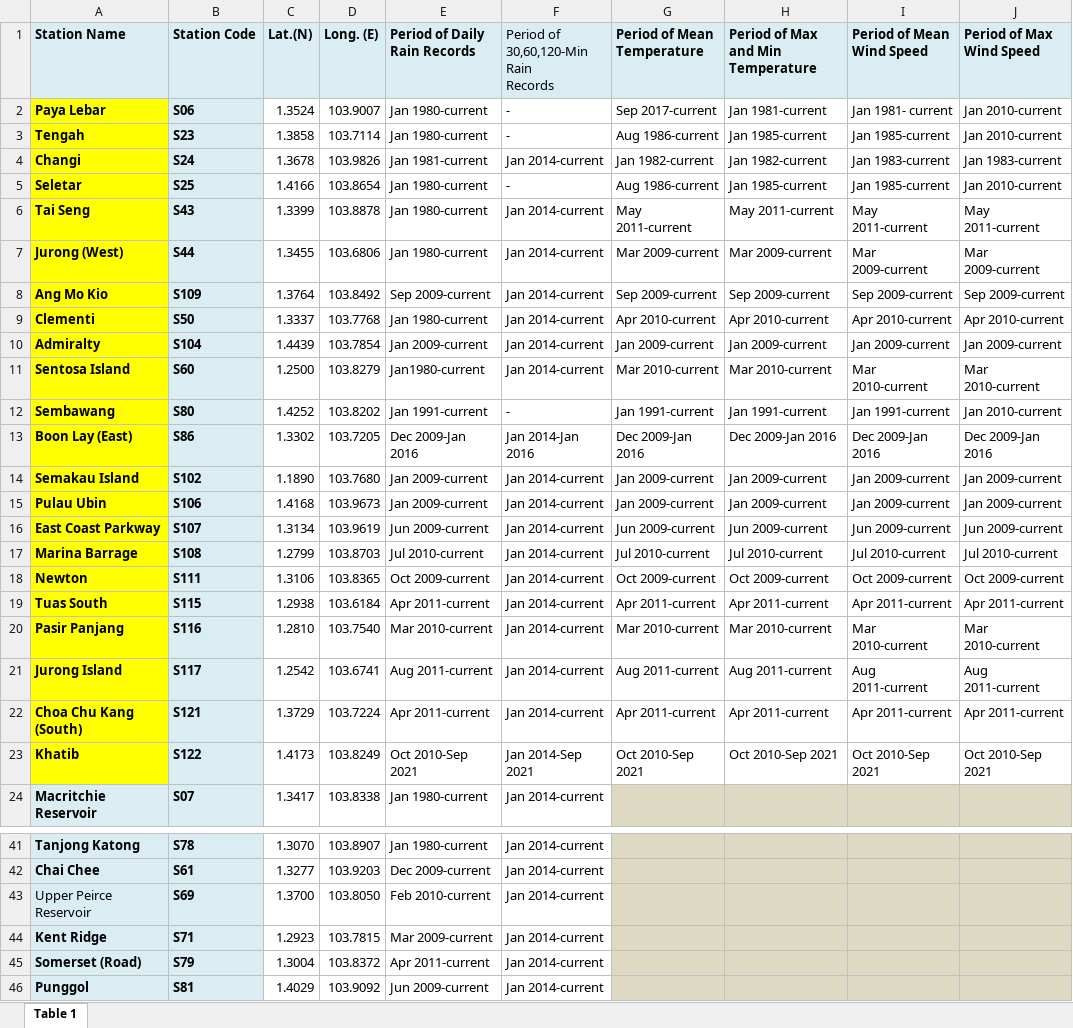
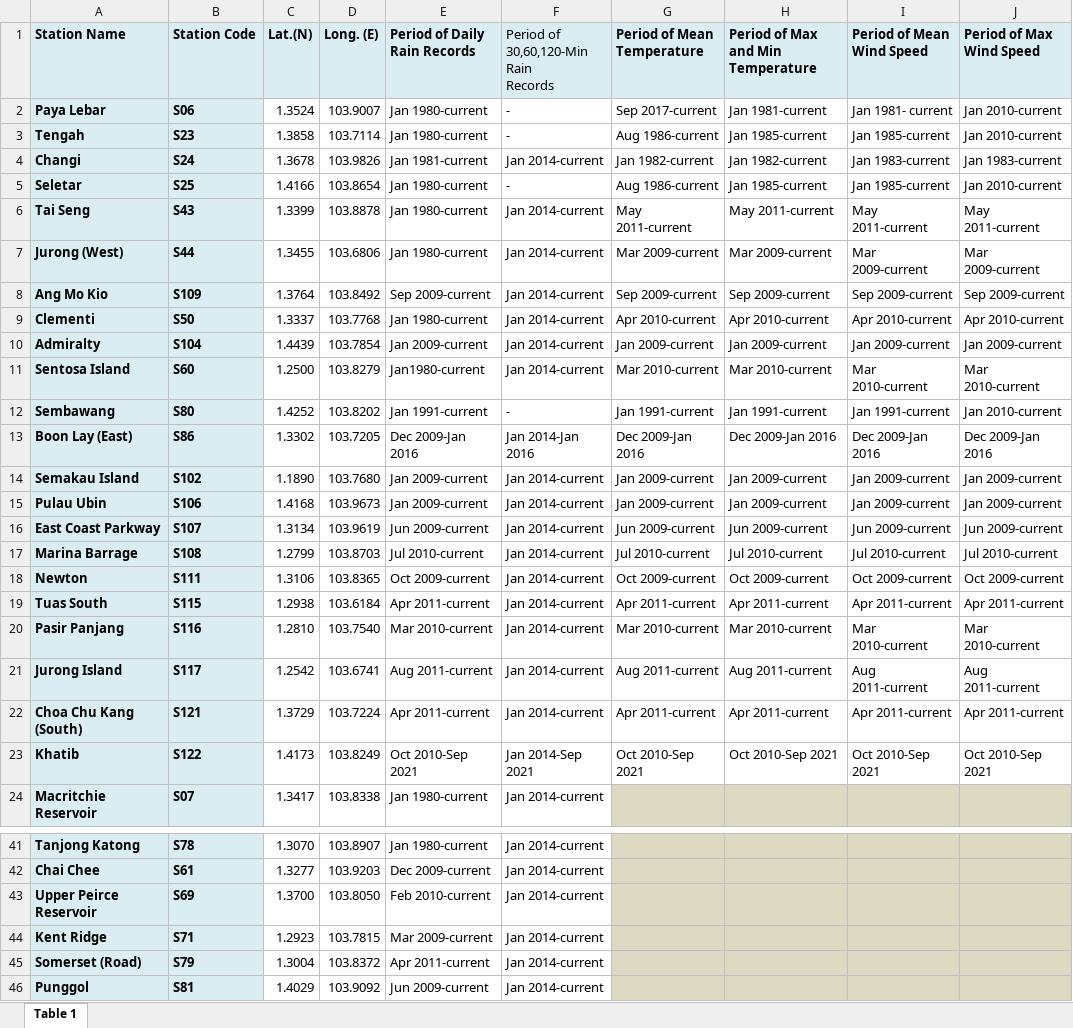
Before and after one commit to spacebun/ISSS608-GroupProject, an Excel workbook: data/Station_Records.xlsx, sheet Table 1, drawn as a sheet; only a part is shown, gaps mark what is left out; values as stored, in another font and other column widths than the file's, no borders; ↵ is a line break in a cell; the diff covers the shown part only; the diff names each change by its address in the sheet, - before the commit and + after, or states it on an @@ line.

Commit message:
data prep for air quality

```diff
--- a/data/Station_Records.xlsx (sheet Table 1)
+++ b/data/Station_Records.xlsx (sheet Table 1)
-A2:A23 fill: #FFFF00
+A2:A23 fill: #DAEDF3
-A43 (Station Name): Upper Peirce ↵ Reservoir
+A43 (Station Name): Upper Peirce Reservoir
-A43 bold: off
+A43 bold: on
```
Also changed, not shown: 1 edited cell and cell formats elsewhere in this sheet, 38 other files.
